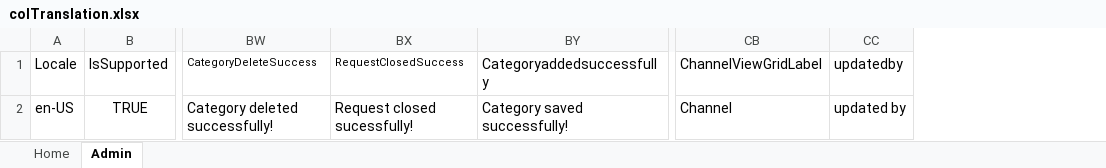
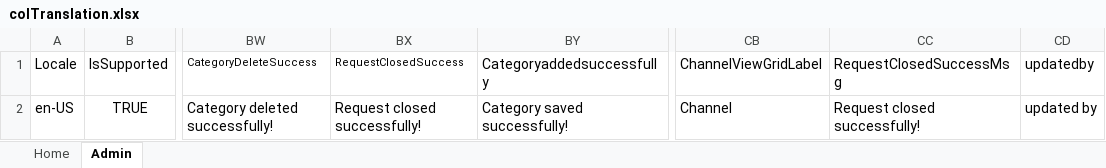
Before and after one commit to OfficeDev/microsoft-teams-apps-rapid-assist, an Excel workbook: Deployment/colTranslation.xlsx, sheet Admin, drawn as a sheet; only a part is shown, gaps mark what is left out; values as stored, in another font and other column widths than the file's, no borders; table styles not drawn; the diff names each change by its address in the sheet, - before the commit and + after, or states it on an @@ line.

```diff
--- a/Deployment/colTranslation.xlsx (sheet Admin)
+++ b/Deployment/colTranslation.xlsx (sheet Admin)
+column CC, rows 1-2: RequestClosedSuccessMsg | Request closed successfully!
-BX2: Request closed sucessfully!
+BX2: Request closed successfully!
```
Also changed, not shown: 5 other files.
